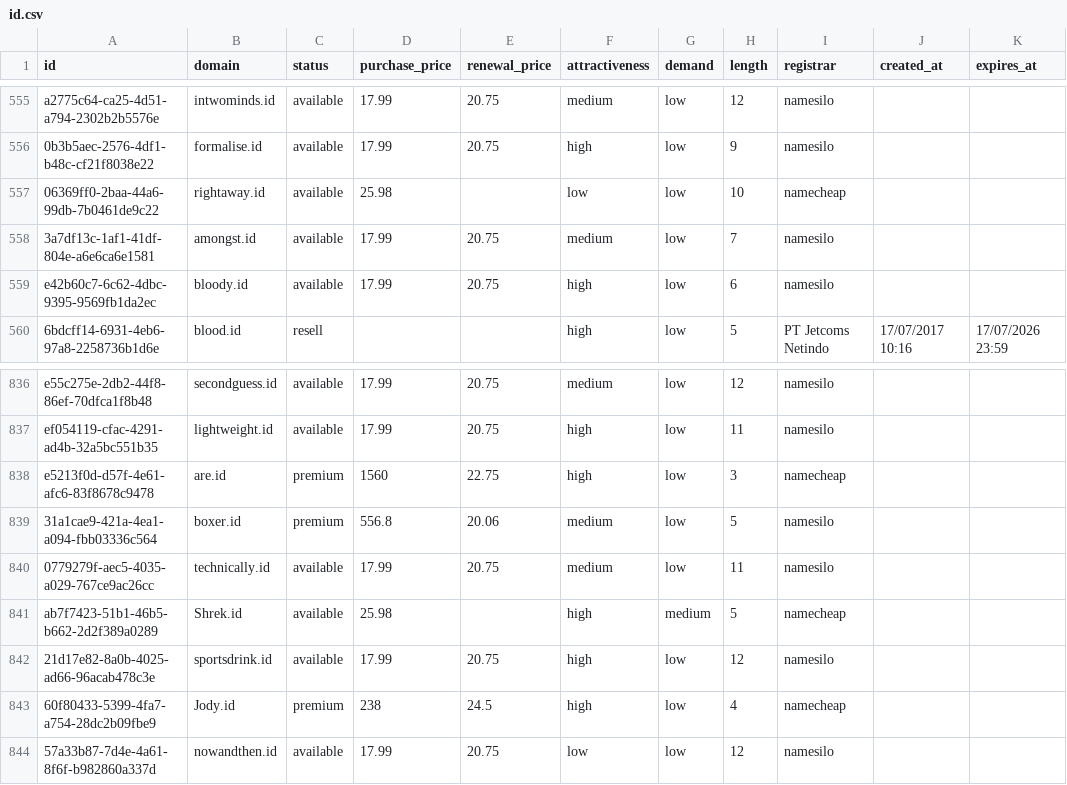
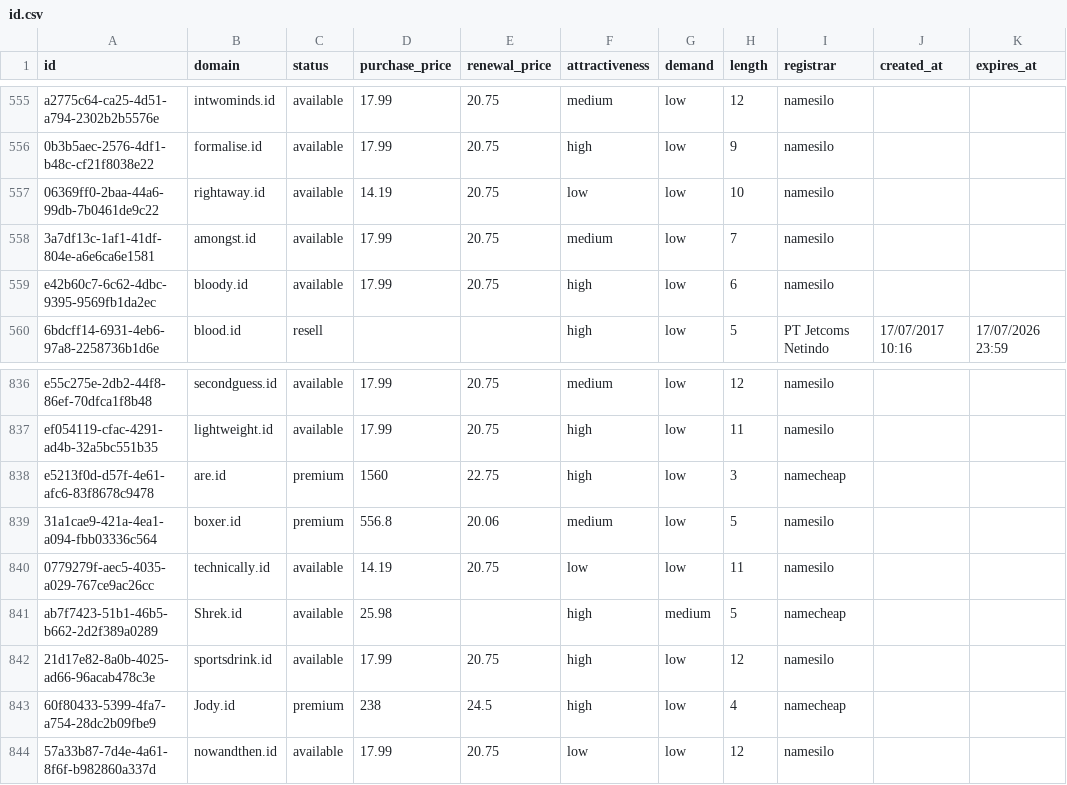
Before and after one commit to UniqueDomains/id-oneword-domains, a CSV file: id.csv, drawn as a sheet; only a part is shown, gaps mark what is left out.

Commit message:
Domains update

```diff
--- a/id.csv
+++ b/id.csv
@@ -556,3 +556,3 @@ a2775c64-ca25-4d51-a794-2302b2b5576e,intwominds.id,available,17.99,20.75,medium,
 0b3b5aec-2576-4df1-b48c-cf21f8038e22,formalise.id,available,17.99,20.75,high,low,9,namesilo,,
-06369ff0-2baa-44a6-99db-7b0461de9c22,rightaway.id,available,25.98,,low,low,10,namecheap,,
+06369ff0-2baa-44a6-99db-7b0461de9c22,rightaway.id,available,14.19,20.75,low,low,10,namesilo,,
 3a7df13c-1af1-41df-804e-a6e6ca6e1581,amongst.id,available,17.99,20.75,medium,low,7,namesilo,,
@@ -839,3 +839,3 @@ e5213f0d-d57f-4e61-afc6-83f8678c9478,are.id,premium,1560,22.75,high,low,3,namech
 31a1cae9-421a-4ea1-a094-fbb03336c564,boxer.id,premium,556.8,20.06,medium,low,5,namesilo,,
-0779279f-aec5-4035-a029-767ce9ac26cc,technically.id,available,17.99,20.75,medium,low,11,namesilo,,
+0779279f-aec5-4035-a029-767ce9ac26cc,technically.id,available,14.19,20.75,low,low,11,namesilo,,
 ab7f7423-51b1-46b5-b662-2d2f389a0289,Shrek.id,available,25.98,,high,medium,5,namecheap,,
```
Also changed, not shown: 4 other files.
